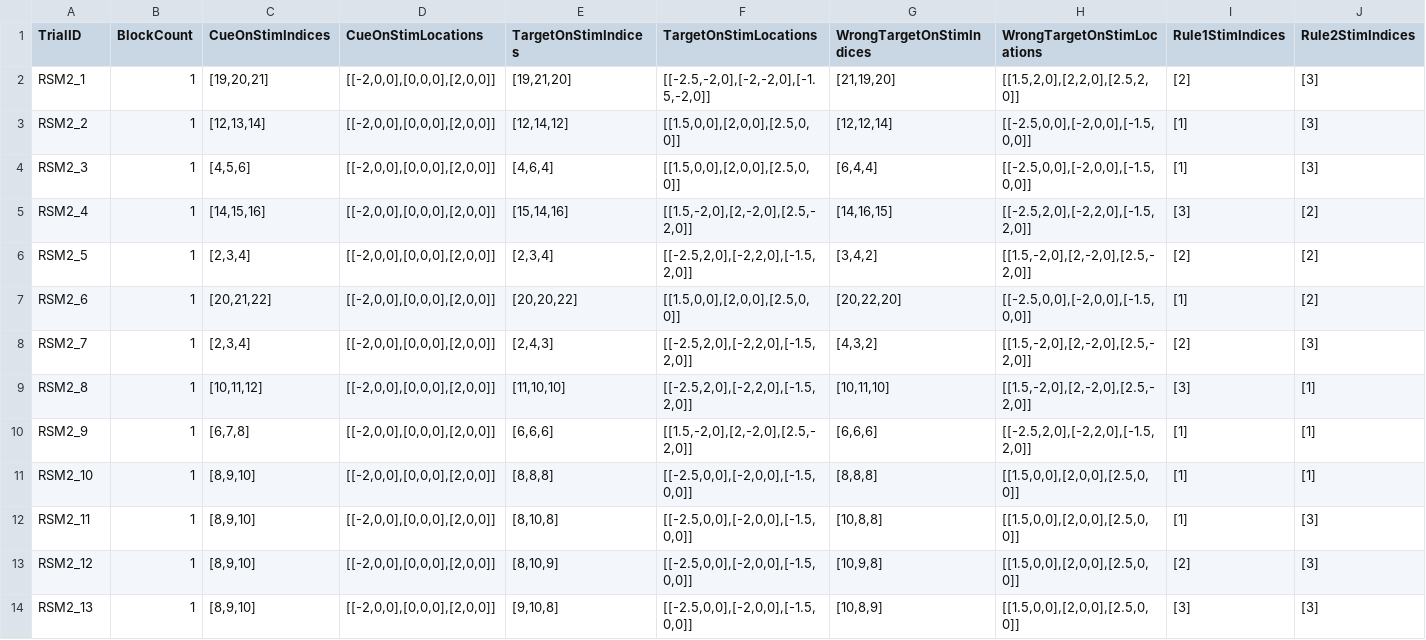
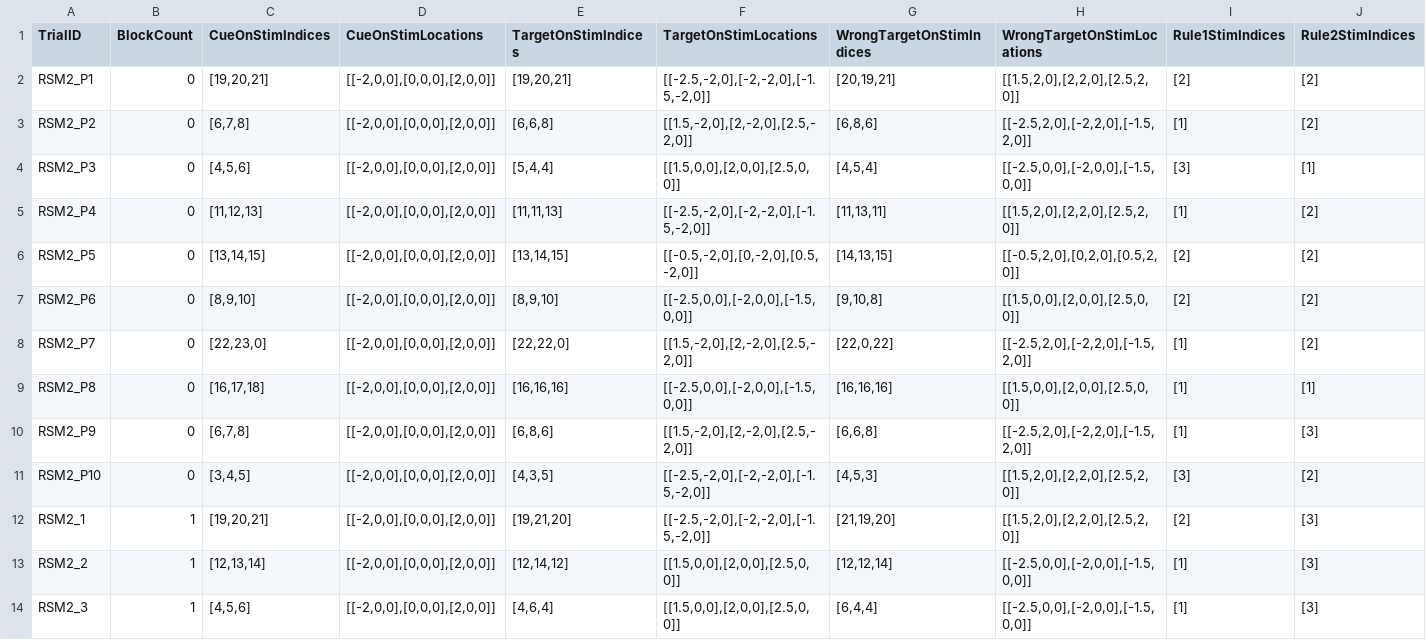
Before and after one commit to kylecoutray/NERV, a CSV file: _NERV/Assets/StreamingAssets/Configs/RSM/RSM_2rule_trials.csv, drawn as a sheet; only a part is shown; the shorter side is filled out with more unchanged rows; the diff names each change by its address in the sheet, - before the commit and + after, or states it on an @@ line.

```diff
--- a/_NERV/Assets/StreamingAssets/Configs/RSM/RSM_2rule_trials.csv
+++ b/_NERV/Assets/StreamingAssets/Configs/RSM/RSM_2rule_trials.csv
+row 2: RSM2_P1 | 0 | [19,20,21] | [[-2,0,0],[0,0,0],[2,0,0]] | [19,20,21] | [[-2.5,-2,0],[-2,-2,0],[-1.5,-2,0]] | [20,19,21] | [[1.5,2,0],[2,2,0],[2.5,2,0]] | [2] | [2]
+row 3: RSM2_P2 | 0 | [6,7,8] | [[-2,0,0],[0,0,0],[2,0,0]] | [6,6,8] | [[1.5,-2,0],[2,-2,0],[2.5,-2,0]] | [6,8,6] | [[-2.5,2,0],[-2,2,0],[-1.5,2,0]] | [1] | [2]
+row 4: RSM2_P3 | 0 | [4,5,6] | [[-2,0,0],[0,0,0],[2,0,0]] | [5,4,4] | [[1.5,0,0],[2,0,0],[2.5,0,0]] | [4,5,4] | [[-2.5,0,0],[-2,0,0],[-1.5,0,0]] | [3] | [1]
+row 5: RSM2_P4 | 0 | [11,12,13] | [[-2,0,0],[0,0,0],[2,0,0]] | [11,11,13] | [[-2.5,-2,0],[-2,-2,0],[-1.5,-2,0]] | [11,13,11] | [[1.5,2,0],[2,2,0],[2.5,2,0]] | [1] | [2]
+row 6: RSM2_P5 | 0 | [13,14,15] | [[-2,0,0],[0,0,0],[2,0,0]] | [13,14,15] | [[-0.5,-2,0],[0,-2,0],[0.5,-2,0]] | [14,13,15] | [[-0.5,2,0],[0,2,0],[0.5,2,0]] | [2] | [2]
+row 7: RSM2_P6 | 0 | [8,9,10] | [[-2,0,0],[0,0,0],[2,0,0]] | [8,9,10] | [[-2.5,0,0],[-2,0,0],[-1.5,0,0]] | [9,10,8] | [[1.5,0,0],[2,0,0],[2.5,0,0]] | [2] | [2]
+row 8: RSM2_P7 | 0 | [22,23,0] | [[-2,0,0],[0,0,0],[2,0,0]] | [22,22,0] | [[1.5,-2,0],[2,-2,0],[2.5,-2,0]] | [22,0,22] | [[-2.5,2,0],[-2,2,0],[-1.5,2,0]] | [1] | [2]
+row 9: RSM2_P8 | 0 | [16,17,18] | [[-2,0,0],[0,0,0],[2,0,0]] | [16,16,16] | [[-2.5,0,0],[-2,0,0],[-1.5,0,0]] | [16,16,16] | [[1.5,0,0],[2,0,0],[2.5,0,0]] | [1] | [1]
+row 10: RSM2_P9 | 0 | [6,7,8] | [[-2,0,0],[0,0,0],[2,0,0]] | [6,8,6] | [[1.5,-2,0],[2,-2,0],[2.5,-2,0]] | [6,6,8] | [[-2.5,2,0],[-2,2,0],[-1.5,2,0]] | [1] | [3]
+row 11: RSM2_P10 | 0 | [3,4,5] | [[-2,0,0],[0,0,0],[2,0,0]] | [4,3,5] | [[-2.5,-2,0],[-2,-2,0],[-1.5,-2,0]] | [4,5,3] | [[1.5,2,0],[2,2,0],[2.5,2,0]] | [3] | [2]
```
Also changed, not shown: _NERV/Assets/Resources/Configs/RAM3D/RAM3D_Trial_Def.csv, _NERV/Assets/Resources/Configs/RSM/RSM_2rule_trials.csv, 50 other files.
